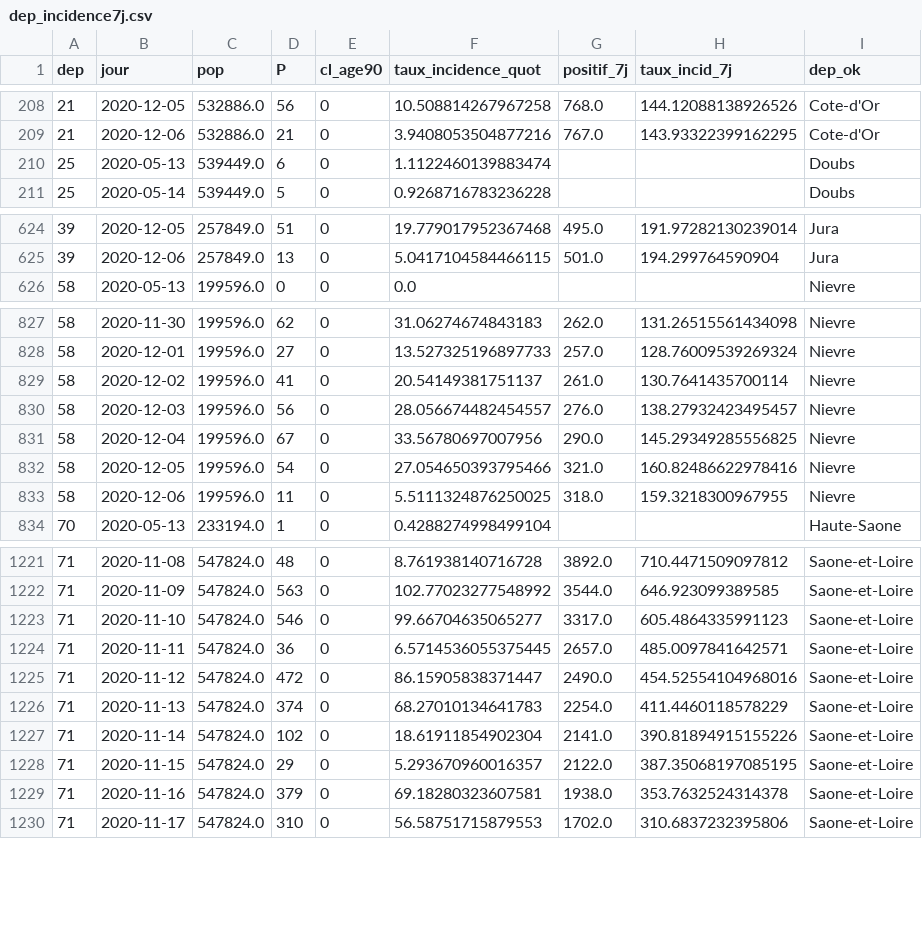
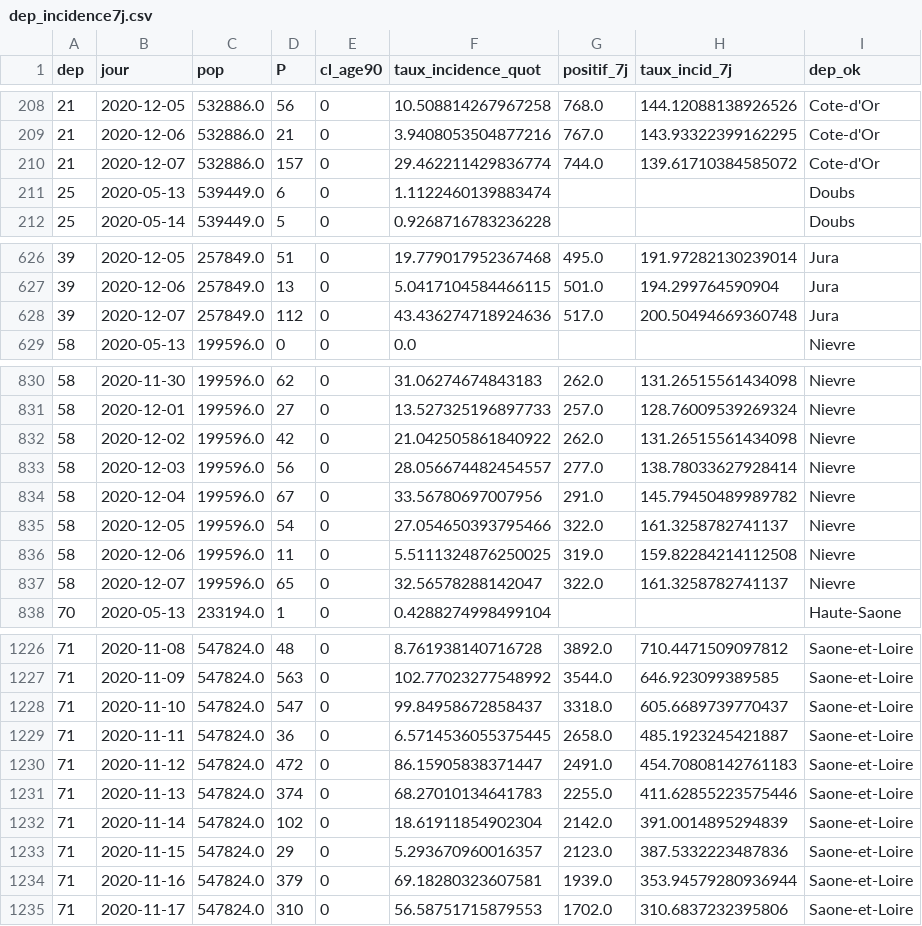
Before and after one commit to mattifaye/covid19bfc, a CSV file: dep_incidence7j.csv, drawn as a sheet; only a part is shown, gaps mark what is left out; the diff covers the shown part only.

```diff
--- a/dep_incidence7j.csv
+++ b/dep_incidence7j.csv
@@ -209,2 +209,3 @@ dep,jour,pop,P,cl_age90,taux_incidence_quot,positif_7j,taux_incid_7j,dep_ok
 21,2020-12-06,532886.0,21,0,3.9408053504877216,767.0,143.93322399162295,Cote-d'Or
+21,2020-12-07,532886.0,157,0,29.462211429836774,744.0,139.61710384585072,Cote-d'Or
 25,2020-05-13,539449.0,6,0,1.1122460139883474,,,Doubs
@@ -625,2 +627,3 @@ dep,jour,pop,P,cl_age90,taux_incidence_quot,positif_7j,taux_incid_7j,dep_ok
 39,2020-12-06,257849.0,13,0,5.0417104584466115,501.0,194.299764590904,Jura
+39,2020-12-07,257849.0,112,0,43.436274718924636,517.0,200.50494669360748,Jura
 58,2020-05-13,199596.0,0,0,0.0,,,Nievre
@@ -828,7 +831,8 @@ dep,jour,pop,P,cl_age90,taux_incidence_quot,positif_7j,taux_incid_7j,dep_ok
 58,2020-12-01,199596.0,27,0,13.527325196897733,257.0,128.76009539269324,Nievre
-58,2020-12-02,199596.0,41,0,20.54149381751137,261.0,130.7641435700114,Nievre
-58,2020-12-03,199596.0,56,0,28.056674482454557,276.0,138.27932423495457,Nievre
-58,2020-12-04,199596.0,67,0,33.56780697007956,290.0,145.29349285556825,Nievre
-58,2020-12-05,199596.0,54,0,27.054650393795466,321.0,160.82486622978416,Nievre
-58,2020-12-06,199596.0,11,0,5.5111324876250025,318.0,159.3218300967955,Nievre
+58,2020-12-02,199596.0,42,0,21.042505861840922,262.0,131.26515561434098,Nievre
+58,2020-12-03,199596.0,56,0,28.056674482454557,277.0,138.78033627928414,Nievre
+58,2020-12-04,199596.0,67,0,33.56780697007956,291.0,145.79450489989782,Nievre
+58,2020-12-05,199596.0,54,0,27.054650393795466,322.0,161.3258782741137,Nievre
+58,2020-12-06,199596.0,11,0,5.5111324876250025,319.0,159.82284214112508,Nievre
+58,2020-12-07,199596.0,65,0,32.56578288142047,322.0,161.3258782741137,Nievre
 70,2020-05-13,233194.0,1,0,0.4288274998499104,,,Haute-Saone
@@ -1222,9 +1227,9 @@ dep,jour,pop,P,cl_age90,taux_incidence_quot,positif_7j,taux_incid_7j,dep_ok
 71,2020-11-09,547824.0,563,0,102.77023277548992,3544.0,646.923099389585,Saone-et-Loire
-71,2020-11-10,547824.0,546,0,99.66704635065277,3317.0,605.4864335991123,Saone-et-Loire
-71,2020-11-11,547824.0,36,0,6.5714536055375445,2657.0,485.0097841642571,Saone-et-Loire
-71,2020-11-12,547824.0,472,0,86.15905838371447,2490.0,454.52554104968016,Saone-et-Loire
-71,2020-11-13,547824.0,374,0,68.27010134641783,2254.0,411.4460118578229,Saone-et-Loire
-71,2020-11-14,547824.0,102,0,18.61911854902304,2141.0,390.81894915155226,Saone-et-Loire
-71,2020-11-15,547824.0,29,0,5.293670960016357,2122.0,387.35068197085195,Saone-et-Loire
-71,2020-11-16,547824.0,379,0,69.18280323607581,1938.0,353.7632524314378,Saone-et-Loire
+71,2020-11-10,547824.0,547,0,99.84958672858437,3318.0,605.6689739770437,Saone-et-Loire
+71,2020-11-11,547824.0,36,0,6.5714536055375445,2658.0,485.1923245421887,Saone-et-Loire
+71,2020-11-12,547824.0,472,0,86.15905838371447,2491.0,454.70808142761183,Saone-et-Loire
+71,2020-11-13,547824.0,374,0,68.27010134641783,2255.0,411.62855223575446,Saone-et-Loire
+71,2020-11-14,547824.0,102,0,18.61911854902304,2142.0,391.0014895294839,Saone-et-Loire
+71,2020-11-15,547824.0,29,0,5.293670960016357,2123.0,387.5332223487836,Saone-et-Loire
+71,2020-11-16,547824.0,379,0,69.18280323607581,1939.0,353.94579280936944,Saone-et-Loire
 71,2020-11-17,547824.0,310,0,56.58751715879553,1702.0,310.6837232395806,Saone-et-Loire
```
Also changed, not shown: 5 added rows and 24 edited cells elsewhere in this file, dep_hospitalisations.csv, dep_incidence7j_accents.csv, 31 other files.
